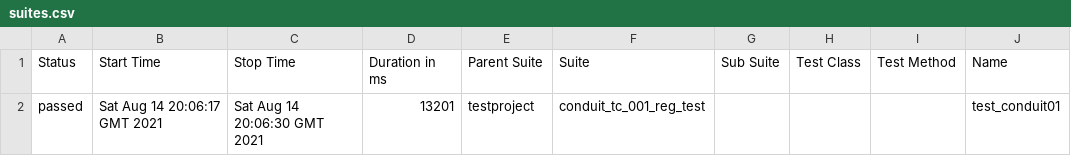
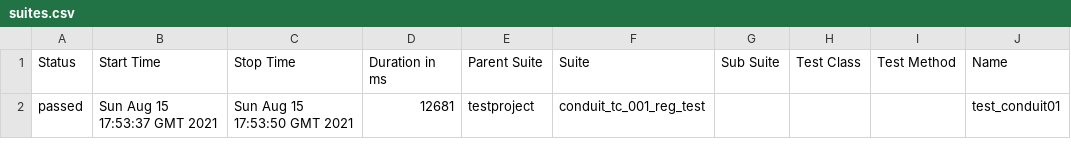
Before and after one commit to BartaEmese/conduit, a CSV file: 16/data/suites.csv, drawn as a sheet; only a part is shown; the diff names each change by its address in the sheet, - before the commit and + after, or states it on an @@ line.

```diff
--- a/16/data/suites.csv
+++ b/16/data/suites.csv
-B2 (Start Time): Sat Aug 14 20:06:17 GMT 2021
+B2 (Start Time): Sun Aug 15 17:53:37 GMT 2021
-C2 (Stop Time): Sat Aug 14 20:06:30 GMT 2021
+C2 (Stop Time): Sun Aug 15 17:53:50 GMT 2021
-D2 (Duration in ms): 13201
+D2 (Duration in ms): 12681
```
Also changed, not shown: 23 other files.
